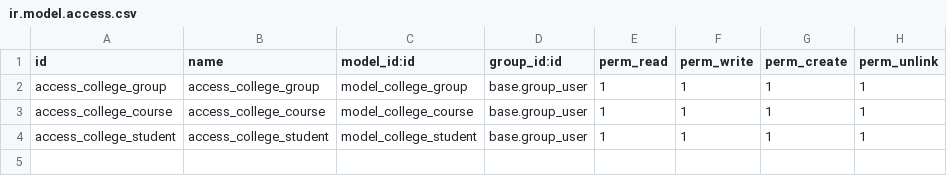
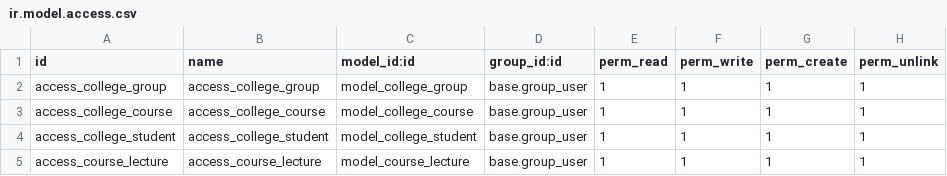
Before and after one commit to vafin-adel/odoo, a CSV file: college/security/ir.model.access.csv, drawn as a sheet; the diff names each change by its address in the sheet, - before the commit and + after, or states it on an @@ line.

```diff
--- a/college/security/ir.model.access.csv
+++ b/college/security/ir.model.access.csv
+row 5: access_course_lecture | access_course_lecture | model_course_lecture | base.group_user | 1 | 1 | 1 | 1
```
Also changed, not shown: 6 other files.
